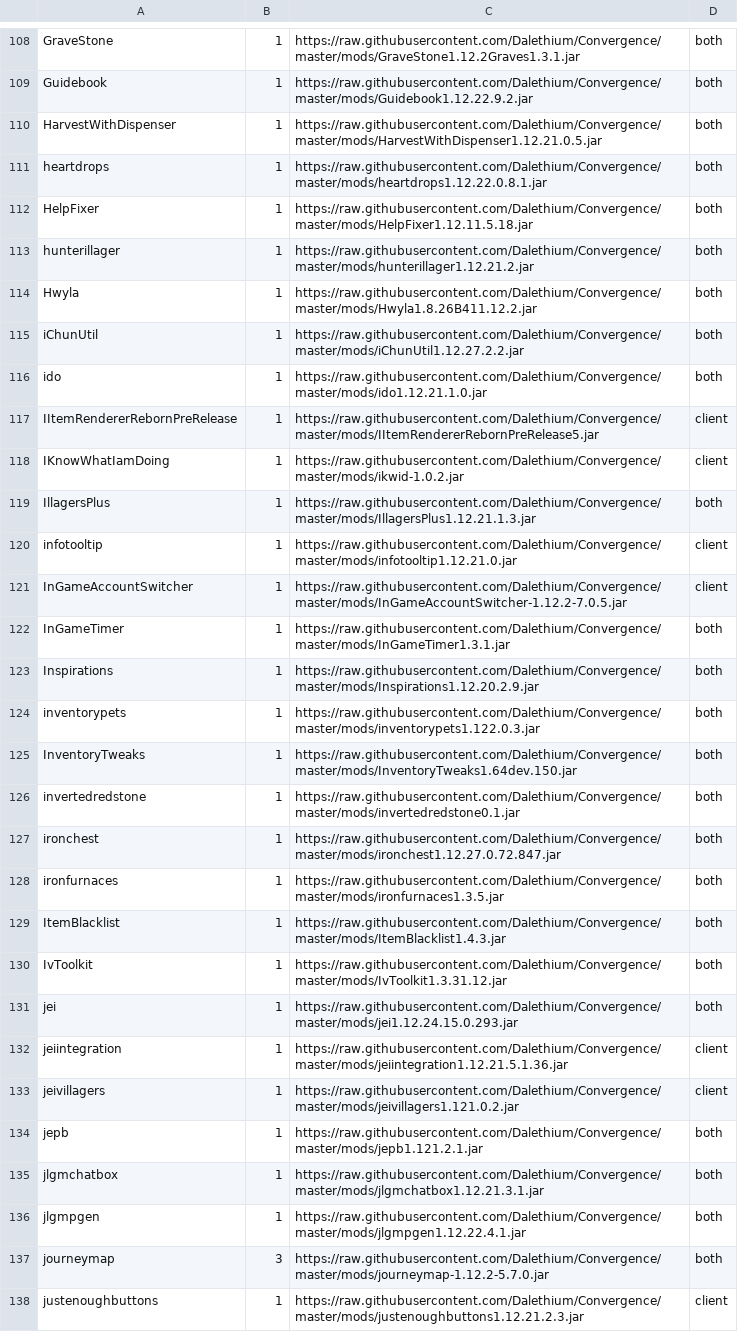
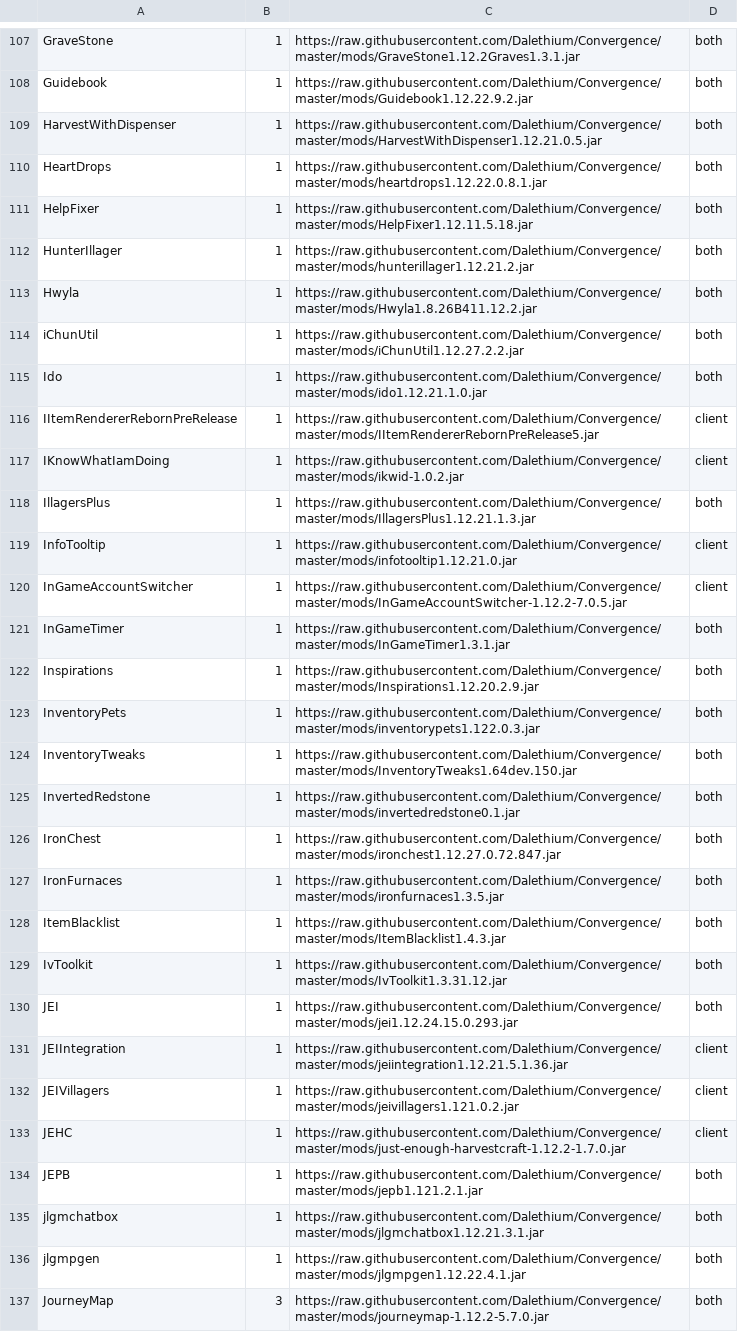
Before and after one commit to Dalethium/Convergence, a CSV file: mods.csv, drawn as a sheet; only a part is shown, gaps mark what is left out; the diff covers the shown part only.

```diff
--- a/mods.csv
+++ b/mods.csv
@@ -110,8 +109,8 @@ Guidebook,1,https://raw.githubusercontent.com/Dalethium/Convergence/master/mods/
 HarvestWithDispenser,1,https://raw.githubusercontent.com/Dalethium/Convergence/master/mods/HarvestWithDispenser1.12.21.0.5.jar,both
-heartdrops,1,https://raw.githubusercontent.com/Dalethium/Convergence/master/mods/heartdrops1.12.22.0.8.1.jar,both
+HeartDrops,1,https://raw.githubusercontent.com/Dalethium/Convergence/master/mods/heartdrops1.12.22.0.8.1.jar,both
 HelpFixer,1,https://raw.githubusercontent.com/Dalethium/Convergence/master/mods/HelpFixer1.12.11.5.18.jar,both
-hunterillager,1,https://raw.githubusercontent.com/Dalethium/Convergence/master/mods/hunterillager1.12.21.2.jar,both
+HunterIllager,1,https://raw.githubusercontent.com/Dalethium/Convergence/master/mods/hunterillager1.12.21.2.jar,both
 Hwyla,1,https://raw.githubusercontent.com/Dalethium/Convergence/master/mods/Hwyla1.8.26B411.12.2.jar,both
 iChunUtil,1,https://raw.githubusercontent.com/Dalethium/Convergence/master/mods/iChunUtil1.12.27.2.2.jar,both
-ido,1,https://raw.githubusercontent.com/Dalethium/Convergence/master/mods/ido1.12.21.1.0.jar,both
+Ido,1,https://raw.githubusercontent.com/Dalethium/Convergence/master/mods/ido1.12.21.1.0.jar,both
 IItemRendererRebornPreRelease,1,https://raw.githubusercontent.com/Dalethium/Convergence/master/mods/IItemRendererRebornPreRelease5.jar,client
@@ -119,3 +118,3 @@ IKnowWhatIamDoing,1,https://raw.githubusercontent.com/Dalethium/Convergence/mast
 IllagersPlus,1,https://raw.githubusercontent.com/Dalethium/Convergence/master/mods/IllagersPlus1.12.21.1.3.jar,both
-infotooltip,1,https://raw.githubusercontent.com/Dalethium/Convergence/master/mods/infotooltip1.12.21.0.jar,client
+InfoTooltip,1,https://raw.githubusercontent.com/Dalethium/Convergence/master/mods/infotooltip1.12.21.0.jar,client
 InGameAccountSwitcher,1,https://raw.githubusercontent.com/Dalethium/Convergence/master/mods/InGameAccountSwitcher-1.12.2-7.0.5.jar,client
@@ -123,16 +122,16 @@ InGameTimer,1,https://raw.githubusercontent.com/Dalethium/Convergence/master/mod
 Inspirations,1,https://raw.githubusercontent.com/Dalethium/Convergence/master/mods/Inspirations1.12.20.2.9.jar,both
-inventorypets,1,https://raw.githubusercontent.com/Dalethium/Convergence/master/mods/inventorypets1.122.0.3.jar,both
+InventoryPets,1,https://raw.githubusercontent.com/Dalethium/Convergence/master/mods/inventorypets1.122.0.3.jar,both
 InventoryTweaks,1,https://raw.githubusercontent.com/Dalethium/Convergence/master/mods/InventoryTweaks1.64dev.150.jar,both
-invertedredstone,1,https://raw.githubusercontent.com/Dalethium/Convergence/master/mods/invertedredstone0.1.jar,both
-ironchest,1,https://raw.githubusercontent.com/Dalethium/Convergence/master/mods/ironchest1.12.27.0.72.847.jar,both
-ironfurnaces,1,https://raw.githubusercontent.com/Dalethium/Convergence/master/mods/ironfurnaces1.3.5.jar,both
+InvertedRedstone,1,https://raw.githubusercontent.com/Dalethium/Convergence/master/mods/invertedredstone0.1.jar,both
+IronChest,1,https://raw.githubusercontent.com/Dalethium/Convergence/master/mods/ironchest1.12.27.0.72.847.jar,both
+IronFurnaces,1,https://raw.githubusercontent.com/Dalethium/Convergence/master/mods/ironfurnaces1.3.5.jar,both
 ItemBlacklist,1,https://raw.githubusercontent.com/Dalethium/Convergence/master/mods/ItemBlacklist1.4.3.jar,both
 IvToolkit,1,https://raw.githubusercontent.com/Dalethium/Convergence/master/mods/IvToolkit1.3.31.12.jar,both
-jei,1,https://raw.githubusercontent.com/Dalethium/Convergence/master/mods/jei1.12.24.15.0.293.jar,both
-jeiintegration,1,https://raw.githubusercontent.com/Dalethium/Convergence/master/mods/jeiintegration1.12.21.5.1.36.jar,client
-jeivillagers,1,https://raw.githubusercontent.com/Dalethium/Convergence/master/mods/jeivillagers1.121.0.2.jar,client
-jepb,1,https://raw.githubusercontent.com/Dalethium/Convergence/master/mods/jepb1.121.2.1.jar,both
+JEI,1,https://raw.githubusercontent.com/Dalethium/Convergence/master/mods/jei1.12.24.15.0.293.jar,both
+JEIIntegration,1,https://raw.githubusercontent.com/Dalethium/Convergence/master/mods/jeiintegration1.12.21.5.1.36.jar,client
+JEIVillagers,1,https://raw.githubusercontent.com/Dalethium/Convergence/master/mods/jeivillagers1.121.0.2.jar,client
+JEHC,1,https://raw.githubusercontent.com/Dalethium/Convergence/master/mods/just-enough-harvestcraft-1.12.2-1.7.0.jar,client
+JEPB,1,https://raw.githubusercontent.com/Dalethium/Convergence/master/mods/jepb1.121.2.1.jar,both
 jlgmchatbox,1,https://raw.githubusercontent.com/Dalethium/Convergence/master/mods/jlgmchatbox1.12.21.3.1.jar,both
 jlgmpgen,1,https://raw.githubusercontent.com/Dalethium/Convergence/master/mods/jlgmpgen1.12.22.4.1.jar,both
-journeymap,3,https://raw.githubusercontent.com/Dalethium/Convergence/master/mods/journeymap-1.12.2-5.7.0.jar,both
-justenoughbuttons,1,https://raw.githubusercontent.com/Dalethium/Convergence/master/mods/justenoughbuttons1.12.21.2.3.jar,client
+JourneyMap,3,https://raw.githubusercontent.com/Dalethium/Convergence/master/mods/journeymap-1.12.2-5.7.0.jar,both
```
Also changed, not shown: 6 removed rows and 99 edited cells elsewhere in this file, 8 other files.
